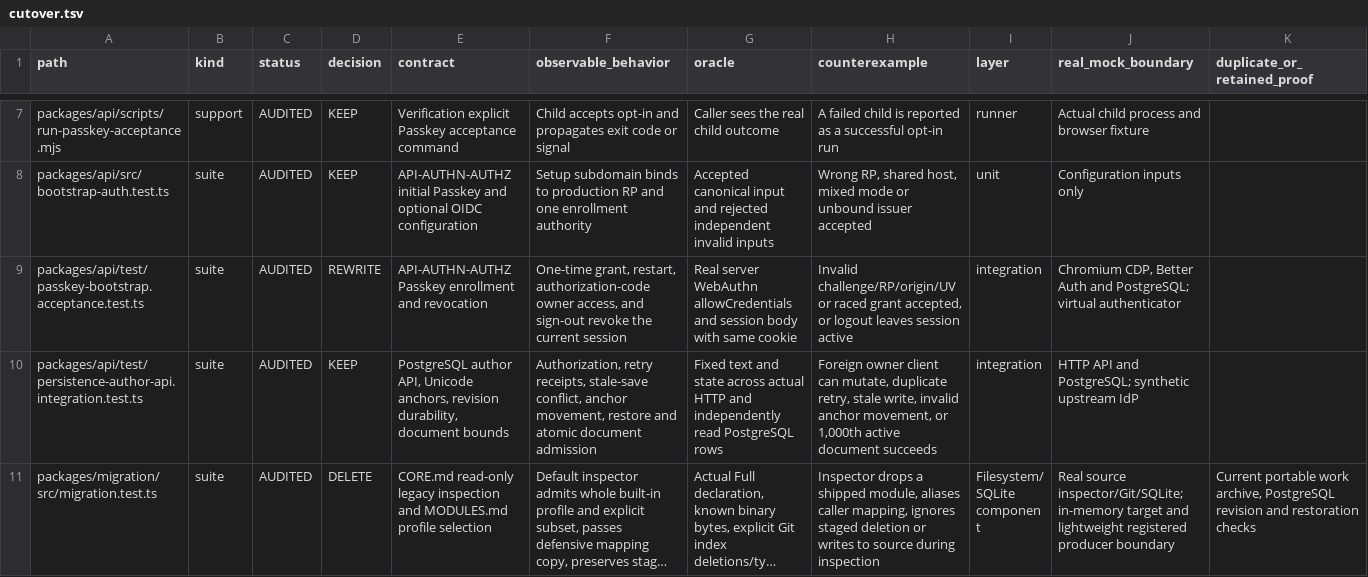
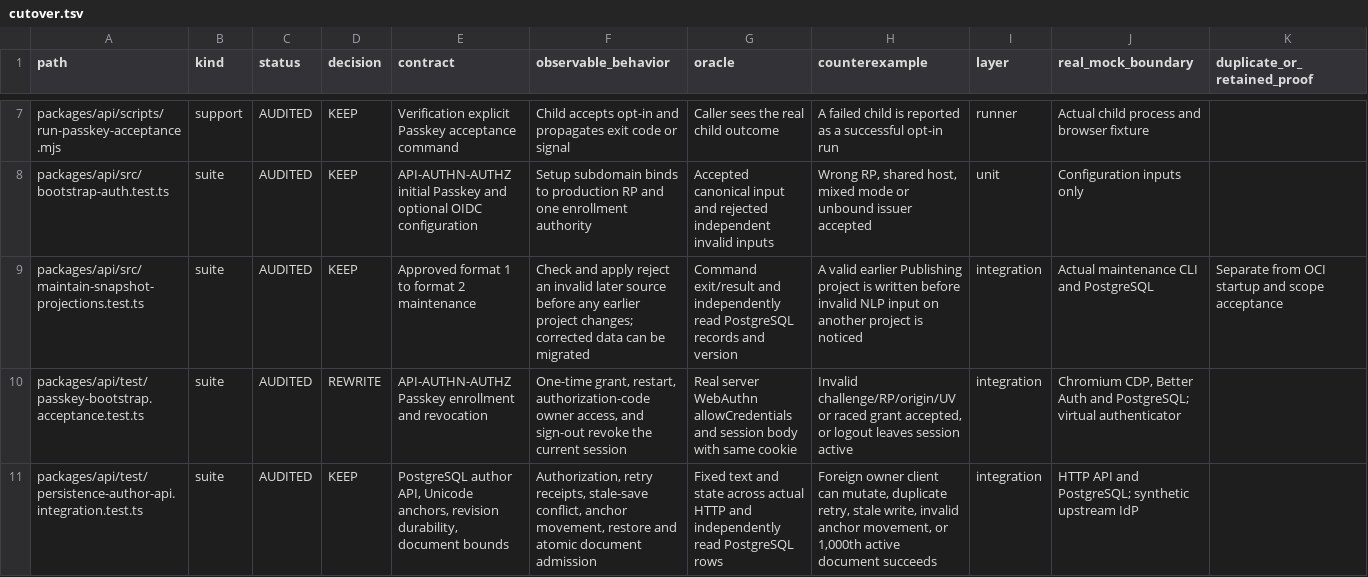
Before and after one commit to yohn-jp/codexia, a TSV file: evidence/test-audit-615/cutover.tsv, drawn as a sheet; only a part is shown, gaps mark what is left out; the shorter side is filled out with more unchanged rows; long unchanged cells end in …; rows hold the shown columns only; the diff names each change by its address in the sheet, - before the commit and + after, or states it on an @@ line.

Commit message:
Record the maintenance preflight regression proof

```diff
--- a/evidence/test-audit-615/cutover.tsv
+++ b/evidence/test-audit-615/cutover.tsv
+row 9: packages/api/src/maintain-snapshot-projections.test.ts | suite | AUDITED | KEEP | Approved format 1 to format 2 maintenance | Check and apply reject an invalid later source before any earlier project changes; corrected data can be migrated | Command exit/result and independently read PostgreSQL records and version | A valid earlier Publishing project is written before invalid NLP input on another project is noticed | integration | Actual maintenance CLI and PostgreSQL | Separate from OCI startup and scope acceptance
```
